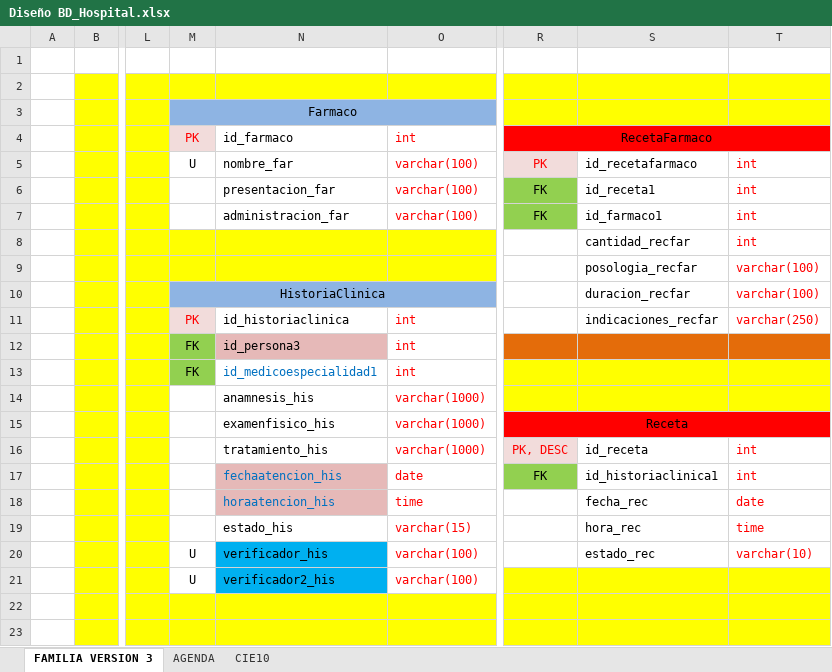
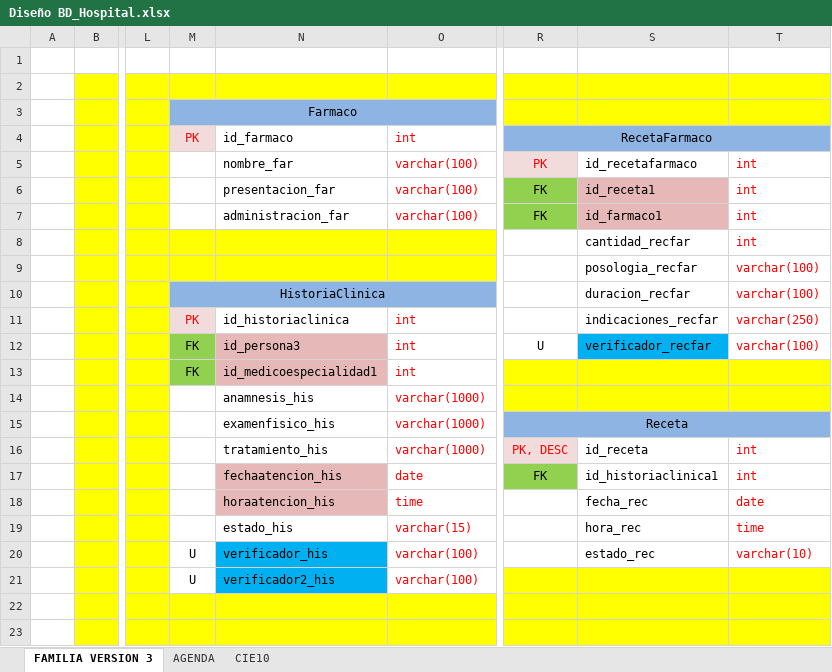
Before and after one commit to livingstonutpl/hospital, an Excel workbook: database/Diseño BD_Hospital.xlsx, sheet FAMILIA VERSION 3, drawn as a sheet; only a part is shown, gaps mark what is left out; values as stored, in another font and other column widths than the file's, no borders; charts and pictures not drawn; the diff names each change by its address in the sheet, - before the commit and + after, or states it on an @@ line.

```diff
--- a/database/Diseño BD_Hospital.xlsx (sheet FAMILIA VERSION 3)
+++ b/database/Diseño BD_Hospital.xlsx (sheet FAMILIA VERSION 3)
-R4:T4 fill: #FF0000
+R4:T4 fill: #8EB4E3
-M5: U
+M5: (empty)
-S6:S7 fill: none
+S6:S7 fill: #E6B9B8
-R12: (empty)
+R12: U
-R12 fill: #E46C0A
+R12 fill: none
-S12: (empty)
+S12: verificador_recfar
-S12 fill: #E46C0A
+S12 fill: #00B0F0
-T12: (empty)
+T12: varchar(100)
-T12 fill: #E46C0A
+T12 fill: none
@@ N13 fill: none → #E6B9B8, text colour: #0070C0 → black @@
-R15:T15 fill: #FF0000
+R15:T15 fill: #8EB4E3
-N17:N18 text colour: #0070C0
+N17:N18 text colour: black
```
Also changed, not shown: sheet AGENDA, charts or pictures, 13 other files.
